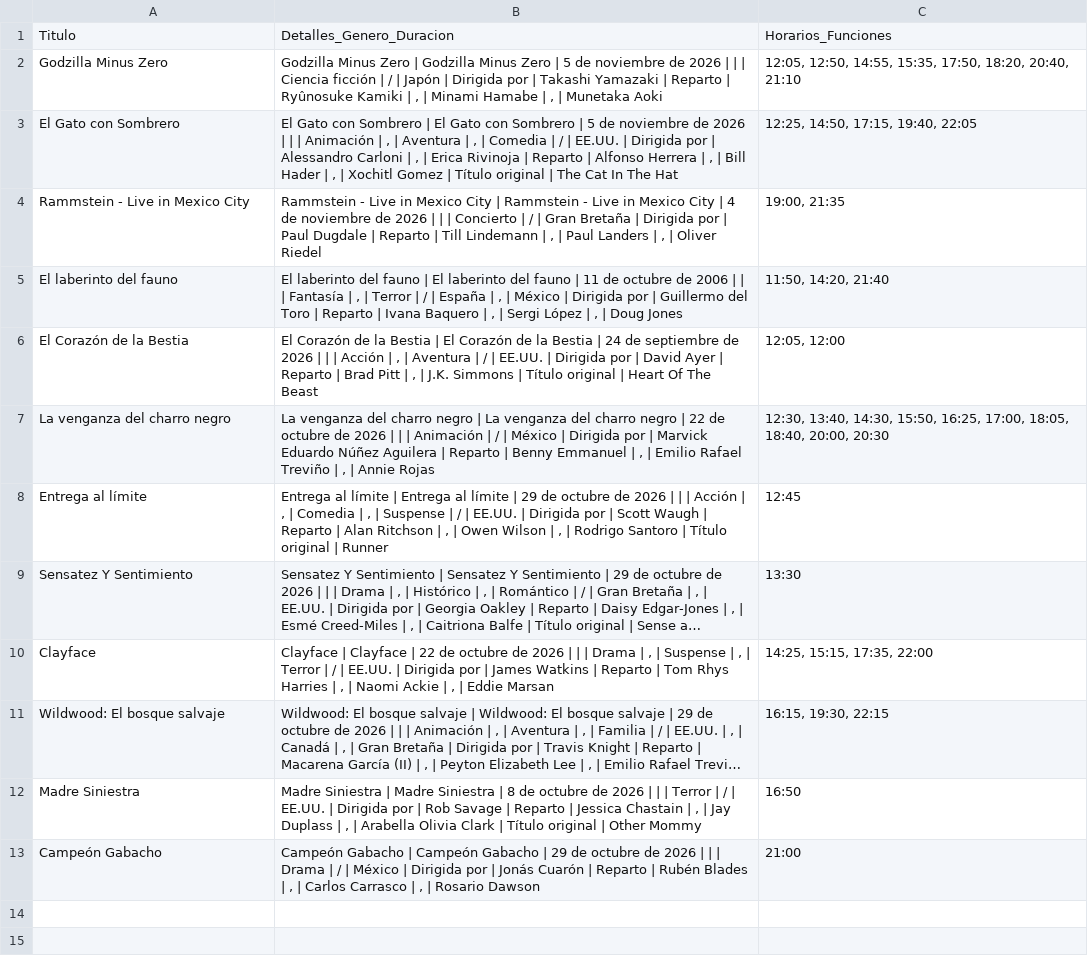
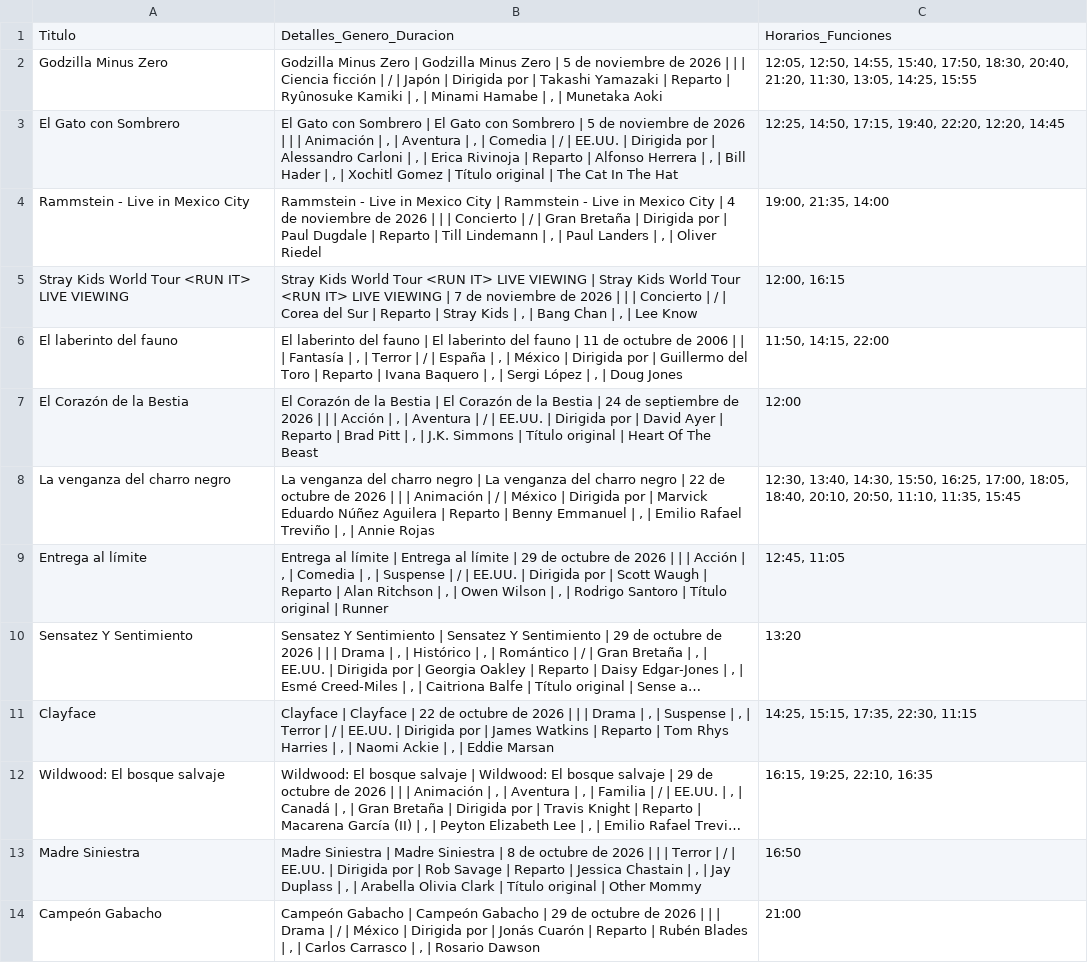
Before and after one commit to albiteralejandro85-alt/sensacine-scraper, a CSV file: cartelera_sensacine.csv, drawn as a sheet; long unchanged cells end in …; addresses are those after the commit; the diff names each change by its address in the sheet, - before the commit and + after, or states it on an @@ line.

```diff
--- a/cartelera_sensacine.csv
+++ b/cartelera_sensacine.csv
-C2: …12:50, 14:55, 15:35, 17:50, 18:20, 20:40, 21:10
+C2: …12:50, 14:55, 15:40, 17:50, 18:30, 20:40, 21:20, 11:30, 13:05, 14:25, 15:55
-C3: 12:25, 14:50, 17:15, 19:40, 22:05
+C3: 12:25, 14:50, 17:15, 19:40, 22:20, 12:20, 14:45
-C4: 19:00, 21:35
+C4: 19:00, 21:35, 14:00
+row 5: Stray Kids World Tour <RUN IT> LIVE VIEWING | Stray Kids World Tour <RUN IT> LIVE VIEWING | Stray Kids World Tour <RUN IT> LIVE VIEWING | 7 de noviembre de 2026 | | | Concierto | / | Corea del Sur | Reparto | Stray Kids | , | Bang Chan | , | Lee Know | 12:00, 16:15
-C6: 11:50, 14:20, 21:40
+C6: 11:50, 14:15, 22:00
-C7: 12:05, 12:00
+C7: 12:00
-C8: …18:05, 18:40, 20:00, 20:30
+C8: …18:05, 18:40, 20:10, 20:50, 11:10, 11:35, 15:45
-C9: 12:45
+C9: 12:45, 11:05
-C10: 13:30
+C10: 13:20
-C11: 14:25, 15:15, 17:35, 22:00
+C11: 14:25, 15:15, 17:35, 22:30, 11:15
-C12: 16:15, 19:30, 22:15
+C12: 16:15, 19:25, 22:10, 16:35
```
